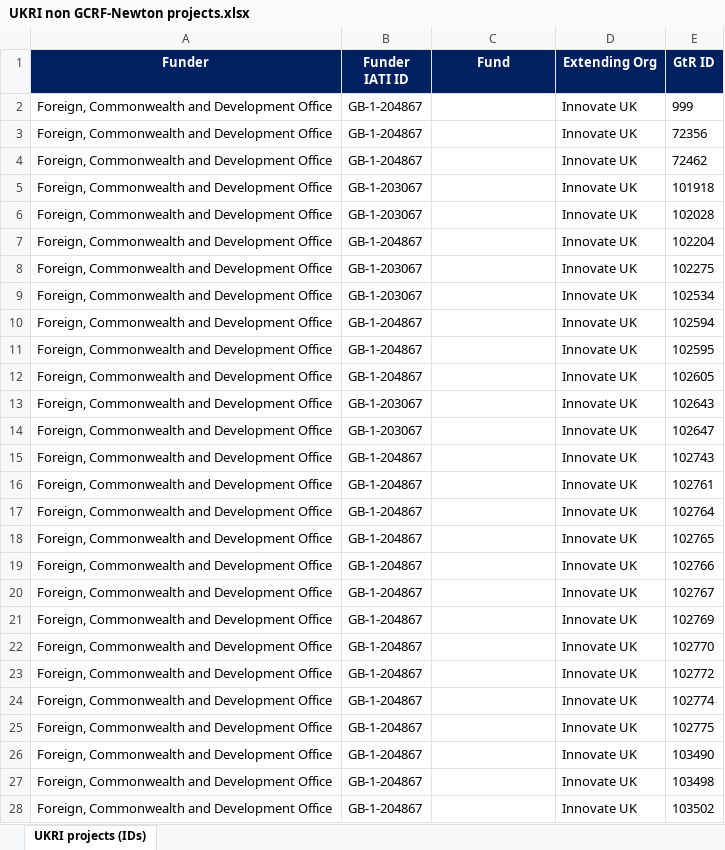
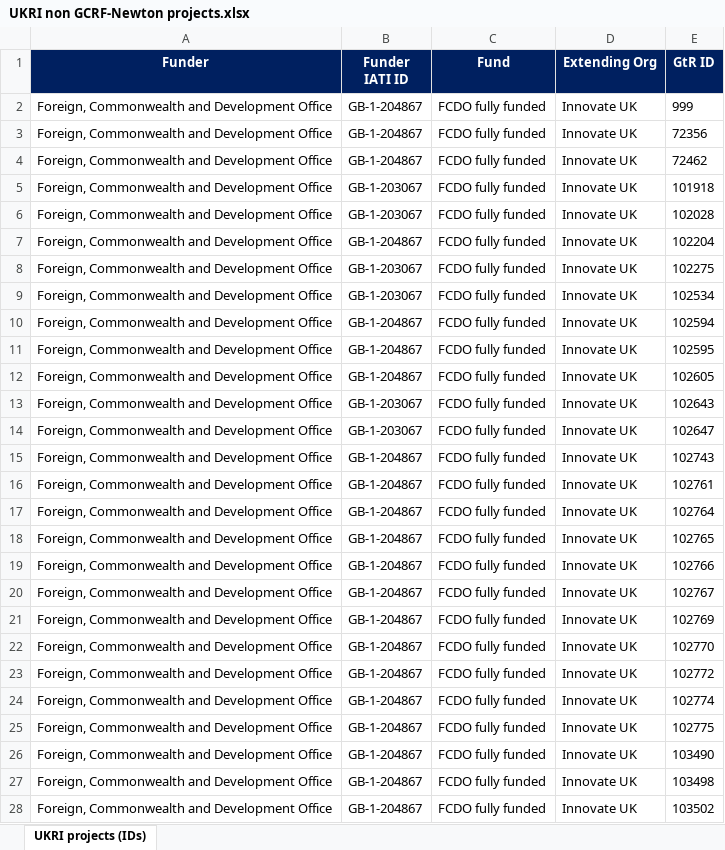
Before and after one commit to kprior91/ODA_research_and_innovation, an Excel workbook: Inputs/UKRI non GCRF-Newton projects.xlsx, sheet UKRI projects (IDs), drawn as a sheet; only a part is shown; values as stored, in another font and other column widths than the file's, no borders; conditional formats not drawn; the diff covers the shown part only; the diff names each change by its address in the sheet, - before the commit and + after, or states it on an @@ line.

```diff
--- a/Inputs/UKRI non GCRF-Newton projects.xlsx (sheet UKRI projects (IDs))
+++ b/Inputs/UKRI non GCRF-Newton projects.xlsx (sheet UKRI projects (IDs))
-C2:C28 (Fund): (empty)
+C2:C28 (Fund): FCDO fully funded
```
Also changed, not shown: 820 edited cells elsewhere in this sheet, 15 other files.
